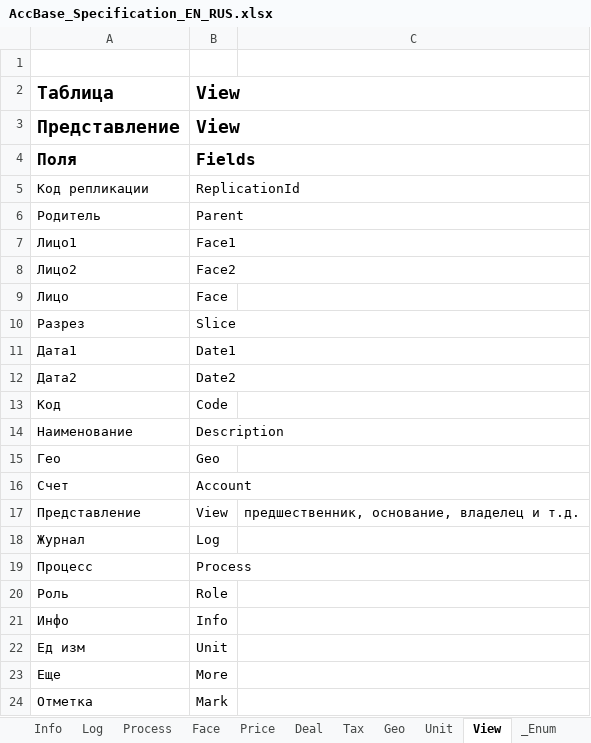
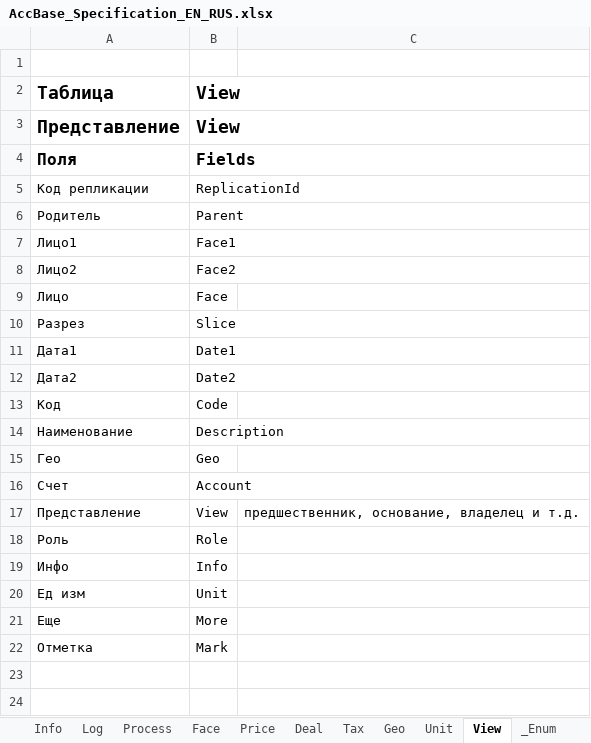
Before and after one commit to KursakovSA/AccBase, an Excel workbook: AccBase_Specification_EN_RUS.xlsx, sheet View, drawn as a sheet; values as stored, in another font and other column widths than the file's, no borders; the diff names each change by its address in the sheet, - before the commit and + after, or states it on an @@ line.

Commit message:
Add files via upload

```diff
--- a/AccBase_Specification_EN_RUS.xlsx (sheet View)
+++ b/AccBase_Specification_EN_RUS.xlsx (sheet View)
-row 18: Журнал | Log
-row 19: Процесс | Process
```
